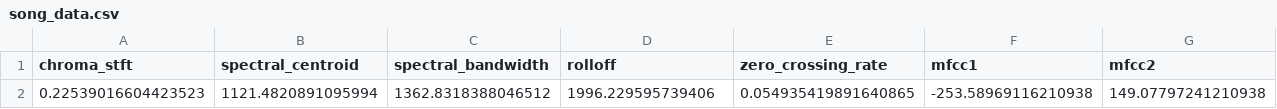
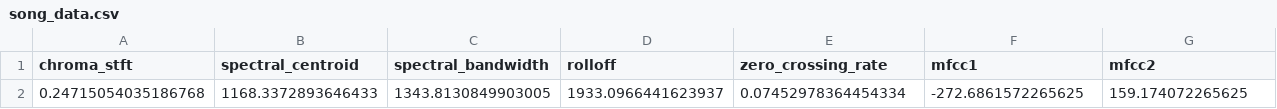
Before and after one commit to ModithaSubasinghe/Emotion-Based-Song-Suggesting-Player, a CSV file: Model/song_data.csv, drawn as a sheet; only a part is shown; removed rows and columns are numbered as before the commit, all else as after; rows hold the shown columns only; the diff names each change by its address in the sheet, - before the commit and + after, or states it on an @@ line.

```diff
--- a/Model/song_data.csv
+++ b/Model/song_data.csv
-row 2: 0.22539016604423523 | 1121.4820891095994 | 1362.8318388046512 | 1996.229595739406 | 0.054935419891640865 | -253.58969116210938 | 149.07797241210938
+row 2: 0.24715054035186768 | 1168.3372893646433 | 1343.8130849903005 | 1933.0966441623937 | 0.07452978364454334 | -272.6861572265625 | 159.174072265625
```
Also changed, not shown: 10 other files.
